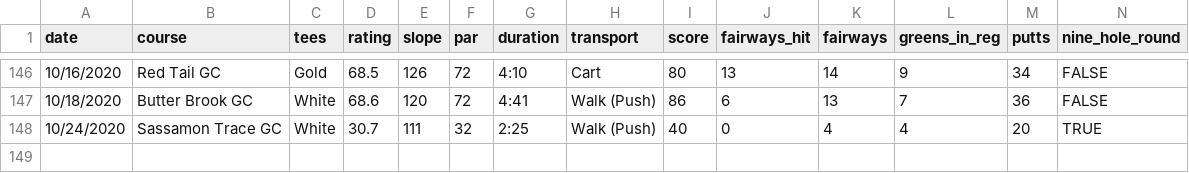
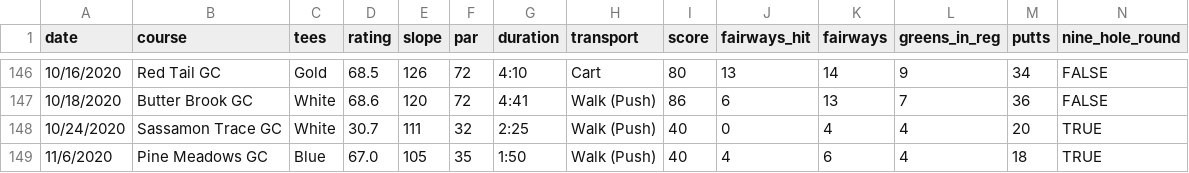
Before and after one commit to TK2575/golf-stats, a CSV file: src/main/resources/data/scores_tom.csv, drawn as a sheet; only a part is shown, gaps mark what is left out; the diff names each change by its address in the sheet, - before the commit and + after, or states it on an @@ line.

Commit message:
Latest score and next round prep

```diff
--- a/src/main/resources/data/scores_tom.csv
+++ b/src/main/resources/data/scores_tom.csv
+row 149: 11/6/2020 | Pine Meadows GC | Blue | 67.0 | 105 | 35 | 1:50 | Walk (Push) | 40 | 4 | 6 | 4 | 18 | TRUE
```
Also changed, not shown: 1 other file.
